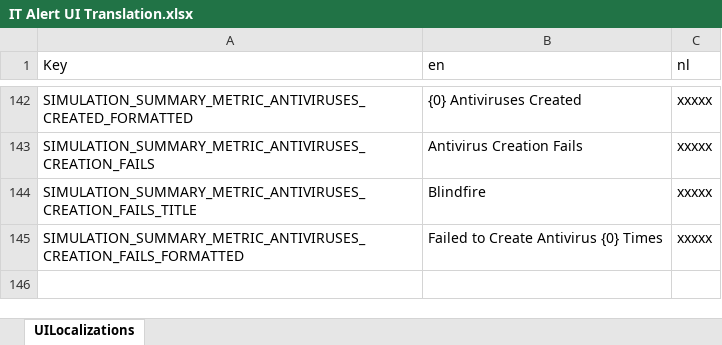
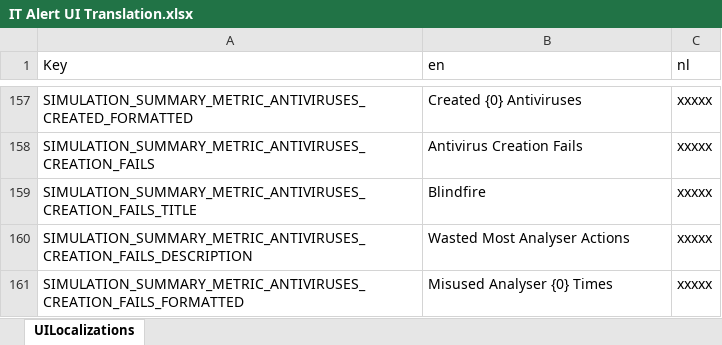
Before and after one commit to playgen/it-alert, an Excel workbook: Unity/Assets/Editor/Localization/IT Alert UI Translation.xlsx, sheet UILocalizations, drawn as a sheet; only a part is shown, gaps mark what is left out; values as stored, in another font and other column widths than the file's, no borders; addresses are those after the commit; the diff covers the shown part only; the diff names each change by its address in the sheet, - before the commit and + after, or states it on an @@ line.

Commit message:
set tests to use correct colours set player metric description back to include counts of actions

```diff
--- a/Unity/Assets/Editor/Localization/IT Alert UI Translation.xlsx (sheet UILocalizations)
+++ b/Unity/Assets/Editor/Localization/IT Alert UI Translation.xlsx (sheet UILocalizations)
-B157 (en): {0} Antiviruses Created
+B157 (en): Created {0} Antiviruses
+row 160: SIMULATION_SUMMARY_METRIC_ANTIVIRUSES_CREATION_FAILS_DESCRIPTION | Wasted Most Analyser Actions | xxxxx
-B161 (en): Failed to Create Antivirus {0} Times
+B161 (en): Misused Analyser {0} Times
```
Also changed, not shown: 15 added rows and 14 edited cells elsewhere in this sheet, 6 other files.
